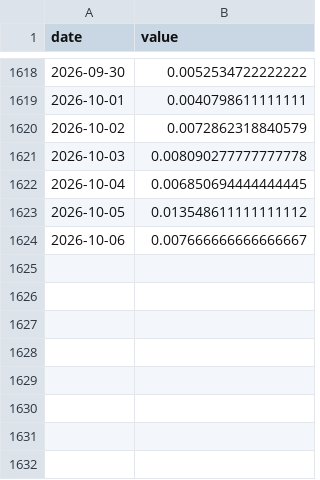
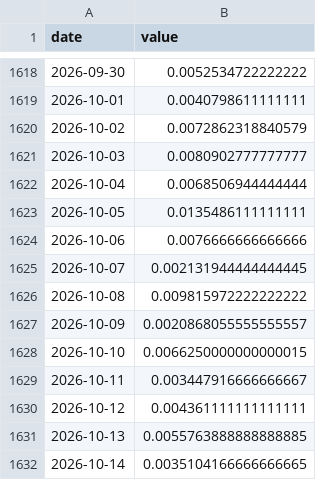
Before and after one commit to Asensio94/vigilancia-humedales, a CSV file: data/hydro/8433_waterLevel_WaterLevelMobrey.csv, drawn as a sheet; only a part is shown, gaps mark what is left out.

```diff
--- a/data/hydro/8433_waterLevel_WaterLevelMobrey.csv
+++ b/data/hydro/8433_waterLevel_WaterLevelMobrey.csv
@@ -1620,5 +1620,13 @@ date,value
 2026-10-02,0.0072862318840579
-2026-10-03,0.008090277777777778
-2026-10-04,0.006850694444444445
-2026-10-05,0.013548611111111112
-2026-10-06,0.007666666666666667
+2026-10-03,0.0080902777777777
+2026-10-04,0.0068506944444444
+2026-10-05,0.0135486111111111
+2026-10-06,0.0076666666666666
+2026-10-07,0.002131944444444445
+2026-10-08,0.009815972222222222
+2026-10-09,0.0020868055555555557
+2026-10-10,0.0066250000000000015
+2026-10-11,0.003447916666666667
+2026-10-12,0.004361111111111111
+2026-10-13,0.0055763888888888885
+2026-10-14,0.0035104166666666665
```
Also changed, not shown: data/hydro/1072_waterLevel_WaterLevelMobrey.csv, data/hydro/8436_waterLevel_WaterLevelMobrey.csv, 10 other files.
